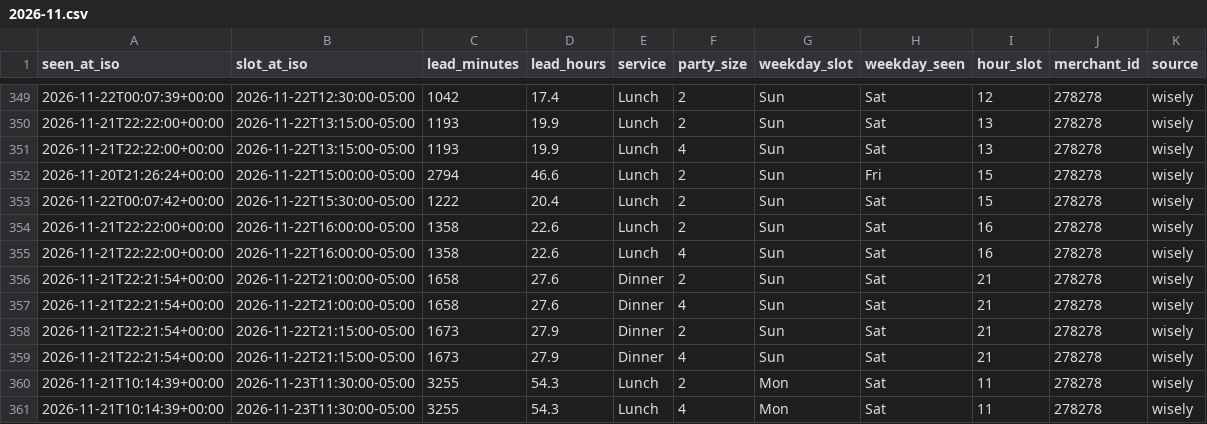
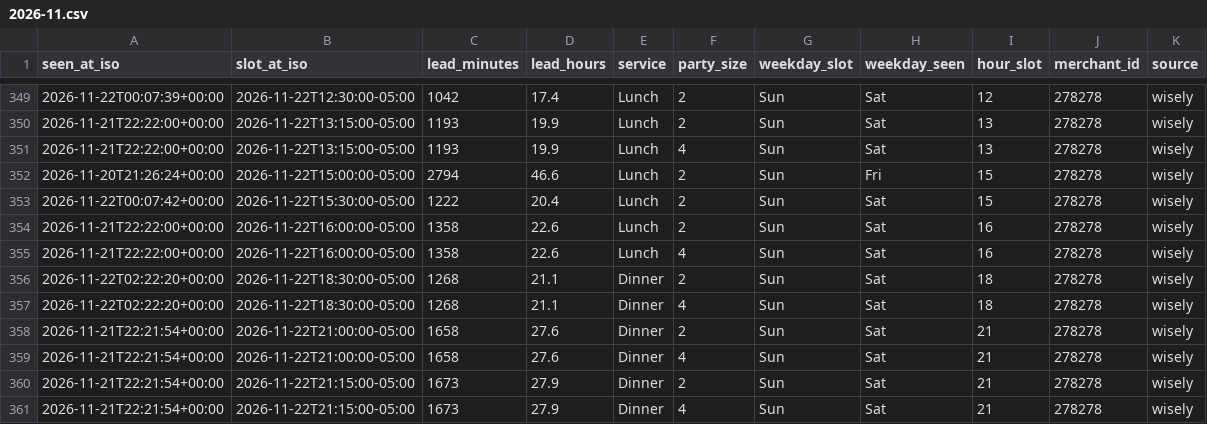
Before and after one commit to jacobschulman/stonewatch, a CSV file: data/availability/2026-11.csv, drawn as a sheet; only a part is shown, gaps mark what is left out; the shorter side is filled out with more unchanged rows; the diff names each change by its address in the sheet, - before the commit and + after, or states it on an @@ line.

```diff
--- a/data/availability/2026-11.csv
+++ b/data/availability/2026-11.csv
+row 356: 2026-11-22T02:22:20+00:00 | 2026-11-22T18:30:00-05:00 | 1268 | 21.1 | Dinner | 2 | Sun | Sat | 18 | 278278 | wisely
+row 357: 2026-11-22T02:22:20+00:00 | 2026-11-22T18:30:00-05:00 | 1268 | 21.1 | Dinner | 4 | Sun | Sat | 18 | 278278 | wisely
```
Also changed, not shown: 2 other files.
